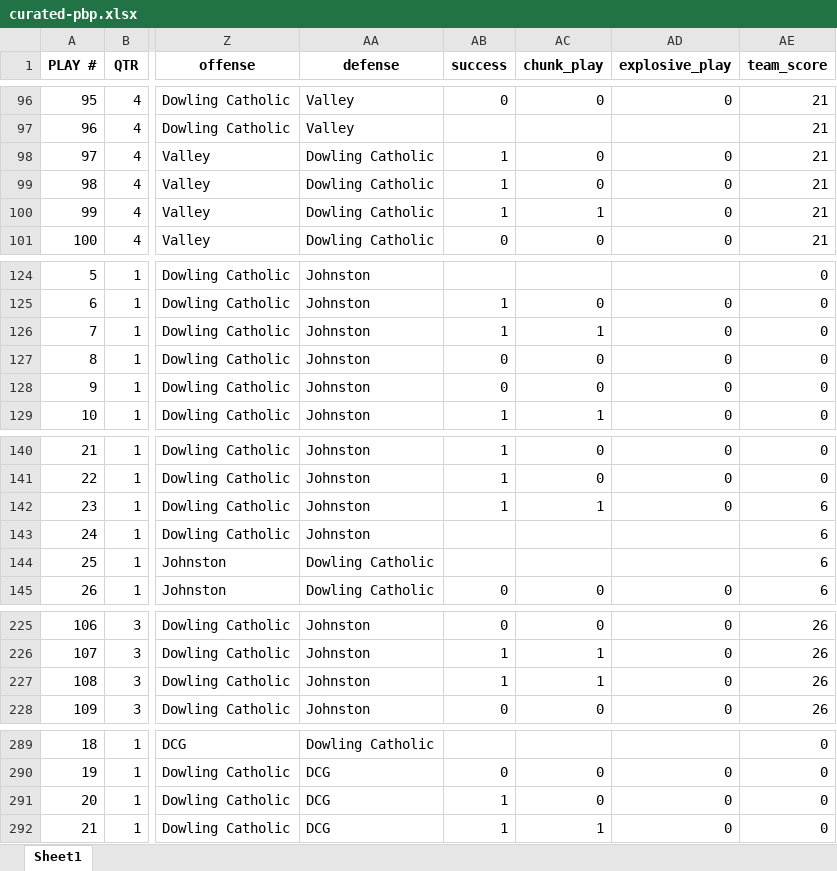
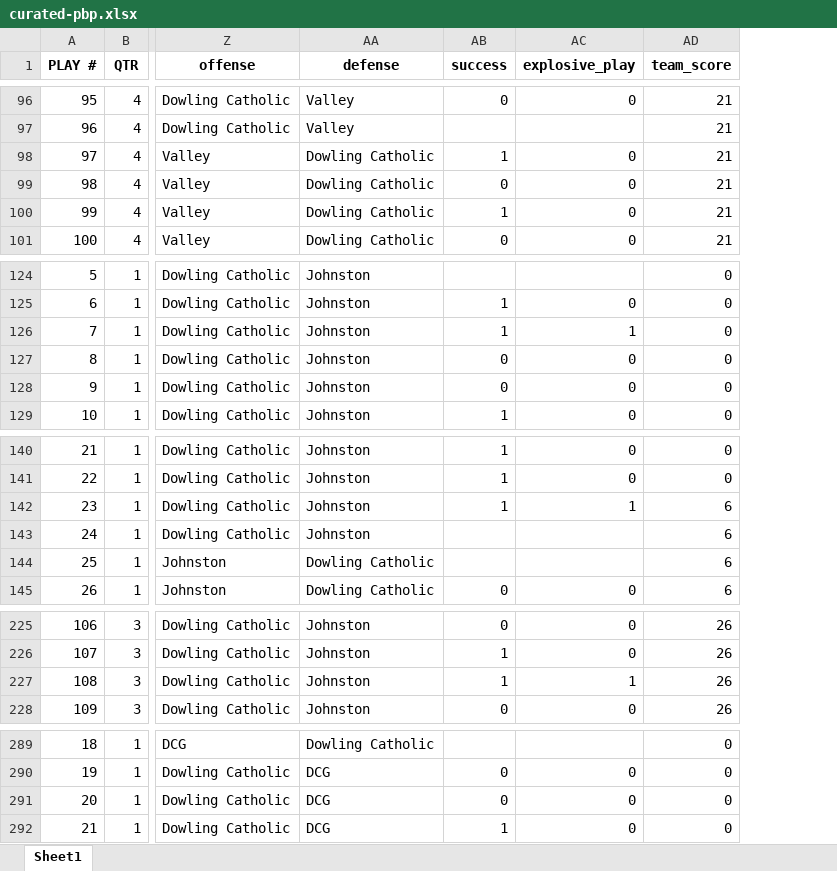
Before and after one commit to zcalvert29/Dowling-Football, an Excel workbook: curated-pbp.xlsx, sheet Sheet1, drawn as a sheet; only a part is shown, gaps mark what is left out; values as stored, in another font and other column widths than the file's, no borders; removed rows and columns are numbered as before the commit, all else as after; the diff covers the shown part only; the diff names each change by its address in the sheet, - before the commit and + after, or states it on an @@ line.

```diff
--- a/curated-pbp.xlsx (sheet Sheet1)
+++ b/curated-pbp.xlsx (sheet Sheet1)
-column AC (chunk_play), rows 96-101: 0 |  | 0 | 0 | 1 | 0; rows 125-129: 0 | 1 | 0 | 0 | 1; rows 140-145: 0 | 0 | 1 |  |  | 0; rows 225-228: 0 | 1 | 1 | 0; rows 290-292: 0 | 0 | 1
-AB99 (success): 1
+AB99 (success): 0
-AC126 (explosive_play): 0
+AC126 (explosive_play): 1
-AC142 (explosive_play): 0
+AC142 (explosive_play): 1
-AC227 (explosive_play): 0
+AC227 (explosive_play): 1
-AB291 (success): 1
+AB291 (success): 0
```
Also changed, not shown: 25 edited cells elsewhere in this sheet, 3 other files.
